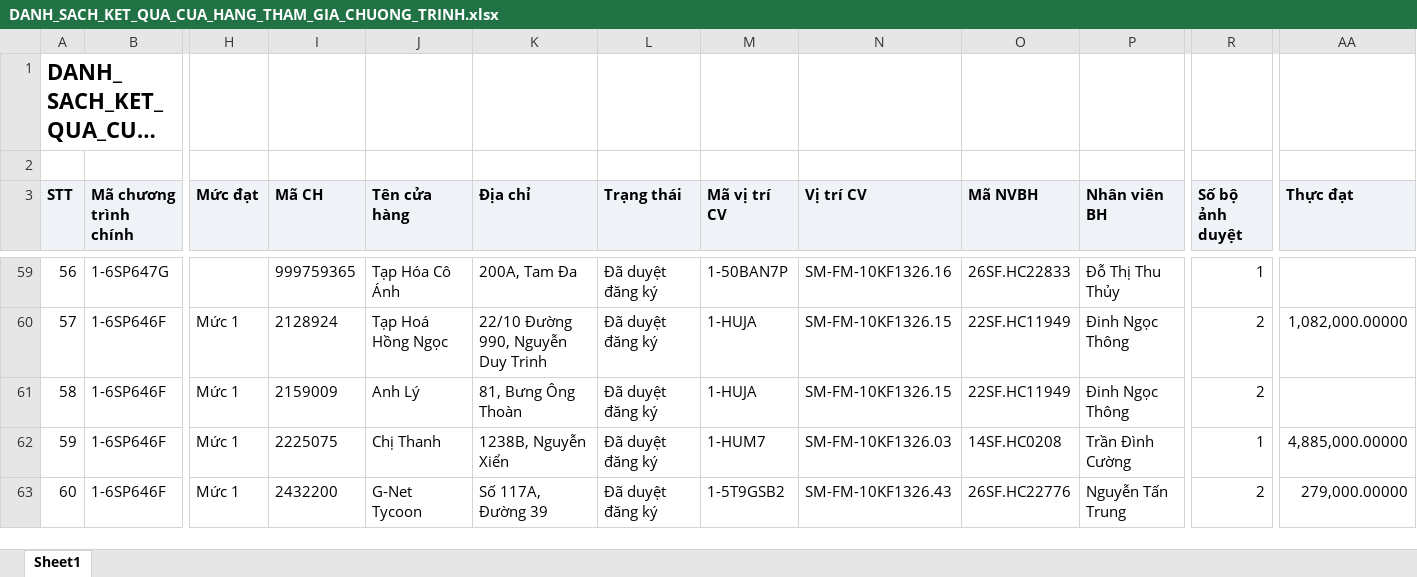
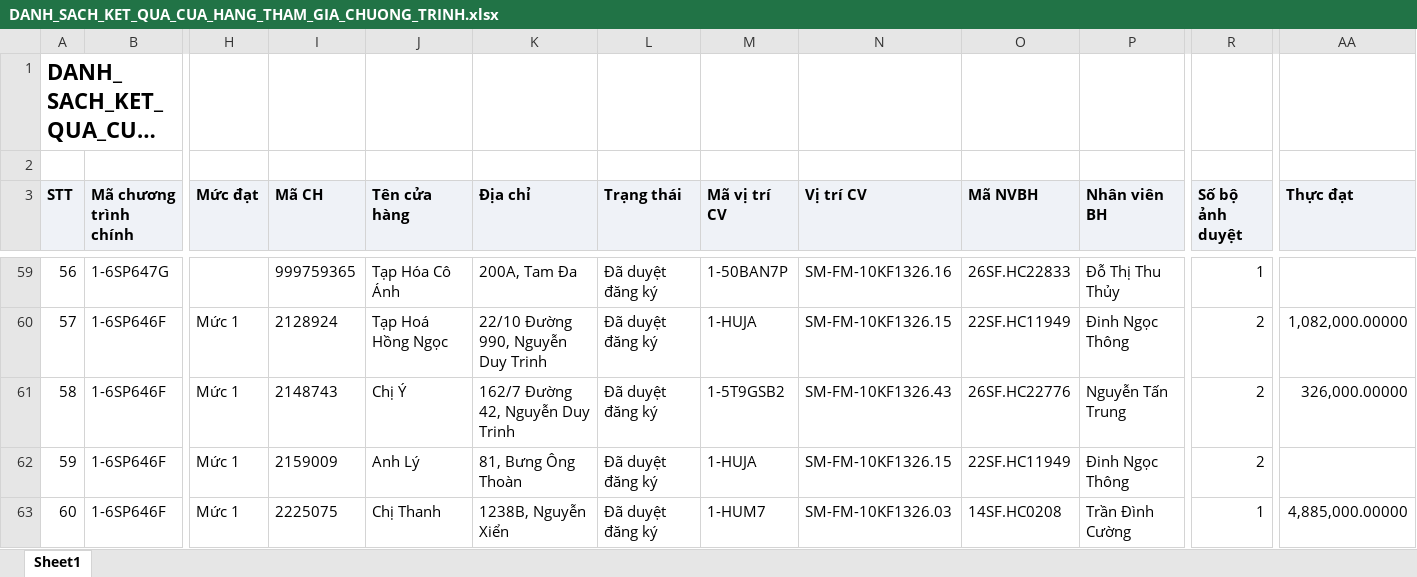
Before and after one commit to Tantt2026/Vyntt_Dashboard, an Excel workbook: data/Thang11/DANH_SACH_KET_QUA_CUA_HANG_THAM_GIA_CHUONG_TRINH.xlsx, sheet Sheet1, drawn as a sheet; only a part is shown, gaps mark what is left out; long unchanged cells end in …; values as stored, in another font and other column widths than the file's, no borders; the diff covers the shown part only; the diff names each change by its address in the sheet, - before the commit and + after, or states it on an @@ line.

```diff
--- a/data/Thang11/DANH_SACH_KET_QUA_CUA_HANG_THAM_GIA_CHUONG_TRINH.xlsx (sheet Sheet1)
+++ b/data/Thang11/DANH_SACH_KET_QUA_CUA_HANG_THAM_GIA_CHUONG_TRINH.xlsx (sheet Sheet1)
-I61 (Mã CH): 2159009
+I61 (Mã CH): 2148743
-J61 (Tên cửa hàng): Anh Lý
+J61 (Tên cửa hàng): Chị Ý
-K61 (Địa chỉ): 81, Bưng Ông Thoàn
+K61 (Địa chỉ): 162/7 Đường 42, Nguyễn Duy Trinh
-M61 (Mã vị trí CV): 1-HUJA
+M61 (Mã vị trí CV): 1-5T9GSB2
-N61 (Vị trí CV): SM-FM-10KF1326.15
+N61 (Vị trí CV): SM-FM-10KF1326.43
-O61 (Mã NVBH): 22SF.HC11949
+O61 (Mã NVBH): 26SF.HC22776
-P61 (Nhân viên BH): Đinh Ngọc Thông
+P61 (Nhân viên BH): Nguyễn Tấn Trung
-AA61 (Thực đạt): (empty)
+AA61 (Thực đạt): 326,000.00000
-I62 (Mã CH): 2225075
+I62 (Mã CH): 2159009
-J62 (Tên cửa hàng): Chị Thanh
+J62 (Tên cửa hàng): Anh Lý
-K62 (Địa chỉ): 1238B, Nguyễn Xiển
+K62 (Địa chỉ): 81, Bưng Ông Thoàn
-M62 (Mã vị trí CV): 1-HUM7
+M62 (Mã vị trí CV): 1-HUJA
-N62 (Vị trí CV): SM-FM-10KF1326.03
+N62 (Vị trí CV): SM-FM-10KF1326.15
-O62 (Mã NVBH): 14SF.HC0208
+O62 (Mã NVBH): 22SF.HC11949
-P62 (Nhân viên BH): Trần Đình Cường
+P62 (Nhân viên BH): Đinh Ngọc Thông
-R62 (Số bộ ảnh duyệt): 1
+R62 (Số bộ ảnh duyệt): 2
-AA62 (Thực đạt): 4,885,000.00000
+AA62 (Thực đạt): (empty)
-I63 (Mã CH): 2432200
+I63 (Mã CH): 2225075
-J63 (Tên cửa hàng): G-Net Tycoon
+J63 (Tên cửa hàng): Chị Thanh
-K63 (Địa chỉ): Số 117A, Đường 39
+K63 (Địa chỉ): 1238B, Nguyễn Xiển
-M63 (Mã vị trí CV): 1-5T9GSB2
+M63 (Mã vị trí CV): 1-HUM7
-N63 (Vị trí CV): SM-FM-10KF1326.43
+N63 (Vị trí CV): SM-FM-10KF1326.03
-O63 (Mã NVBH): 26SF.HC22776
+O63 (Mã NVBH): 14SF.HC0208
-P63 (Nhân viên BH): Nguyễn Tấn Trung
+P63 (Nhân viên BH): Trần Đình Cường
-R63 (Số bộ ảnh duyệt): 2
+R63 (Số bộ ảnh duyệt): 1
-AA63 (Thực đạt): 279,000.00000
+AA63 (Thực đạt): 4,885,000.00000
```
Also changed, not shown: 500 edited cells elsewhere in this sheet, data/Thang11/DanhSachChiTietDonHang (1).xlsx, data/Thang11/DanhSachLichViengTham.xlsx, 3 other files.
